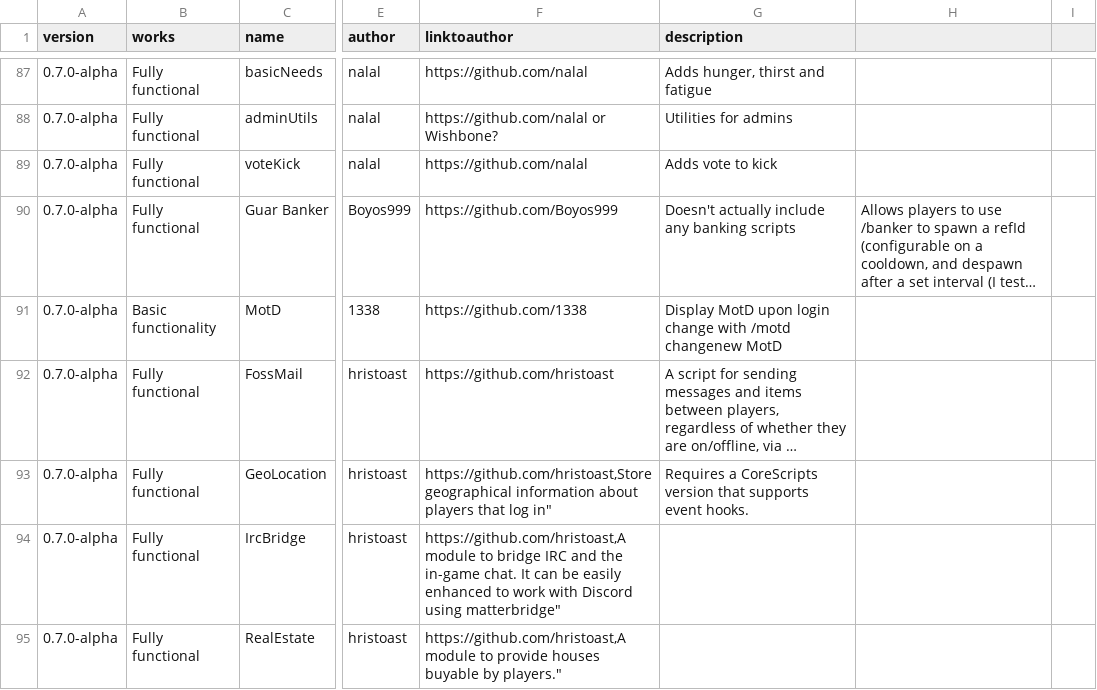
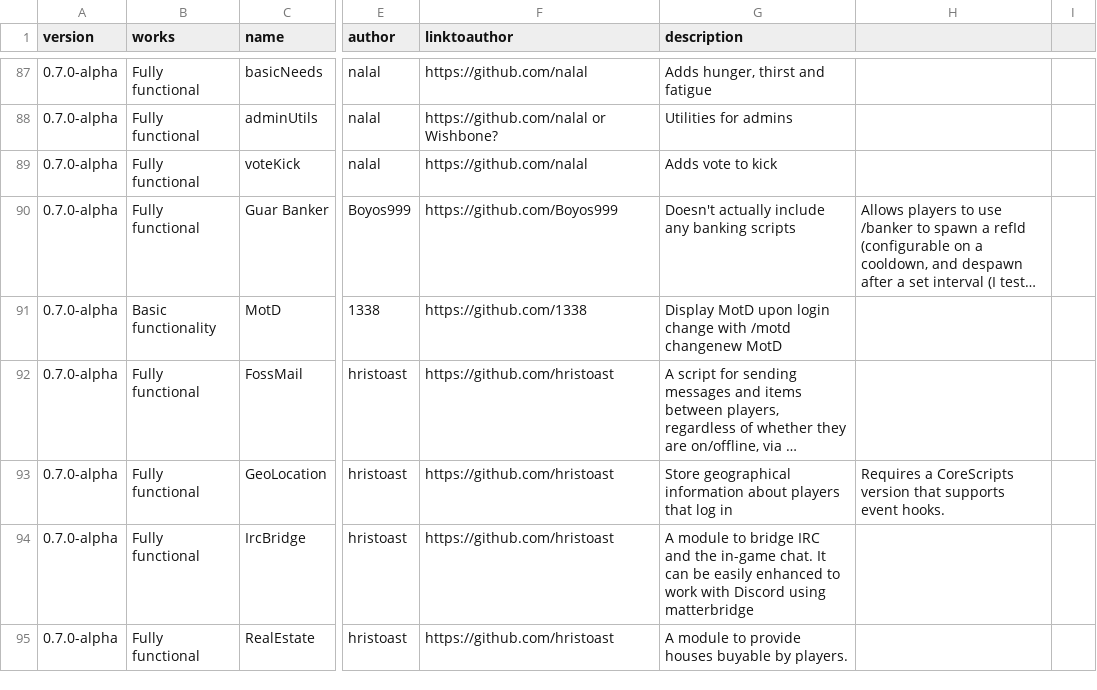
Before and after one commit to Nkfree/Ragefire-Tes3mp, a CSV file: old archive/new.csv, drawn as a sheet; only a part is shown, gaps mark what is left out; long unchanged cells end in …; the diff names each change by its address in the sheet, - before the commit and + after, or states it on an @@ line.

Commit message:
Update new.csv

```diff
--- a/old archive/new.csv
+++ b/old archive/new.csv
-F93 (linktoauthor): https://github.com/hristoast,Store geographical information about players that log in"
+F93 (linktoauthor): https://github.com/hristoast
-G93 (description): Requires a CoreScripts version that supports event hooks.
+G93 (description): Store geographical information about players that log in
-H93: (empty)
+H93: Requires a CoreScripts version that supports event hooks.
-F94 (linktoauthor): https://github.com/hristoast,A module to bridge IRC and the in-game chat. It can be easily enhanced to work with Discord using matterbridge"
+F94 (linktoauthor): https://github.com/hristoast
-G94 (description): (empty)
+G94 (description): A module to bridge IRC and the in-game chat. It can be easily enhanced to work with Discord using matterbridge
-F95 (linktoauthor): https://github.com/hristoast,A module to provide houses buyable by players."
+F95 (linktoauthor): https://github.com/hristoast
-G95 (description): (empty)
+G95 (description): A module to provide houses buyable by players.
```
